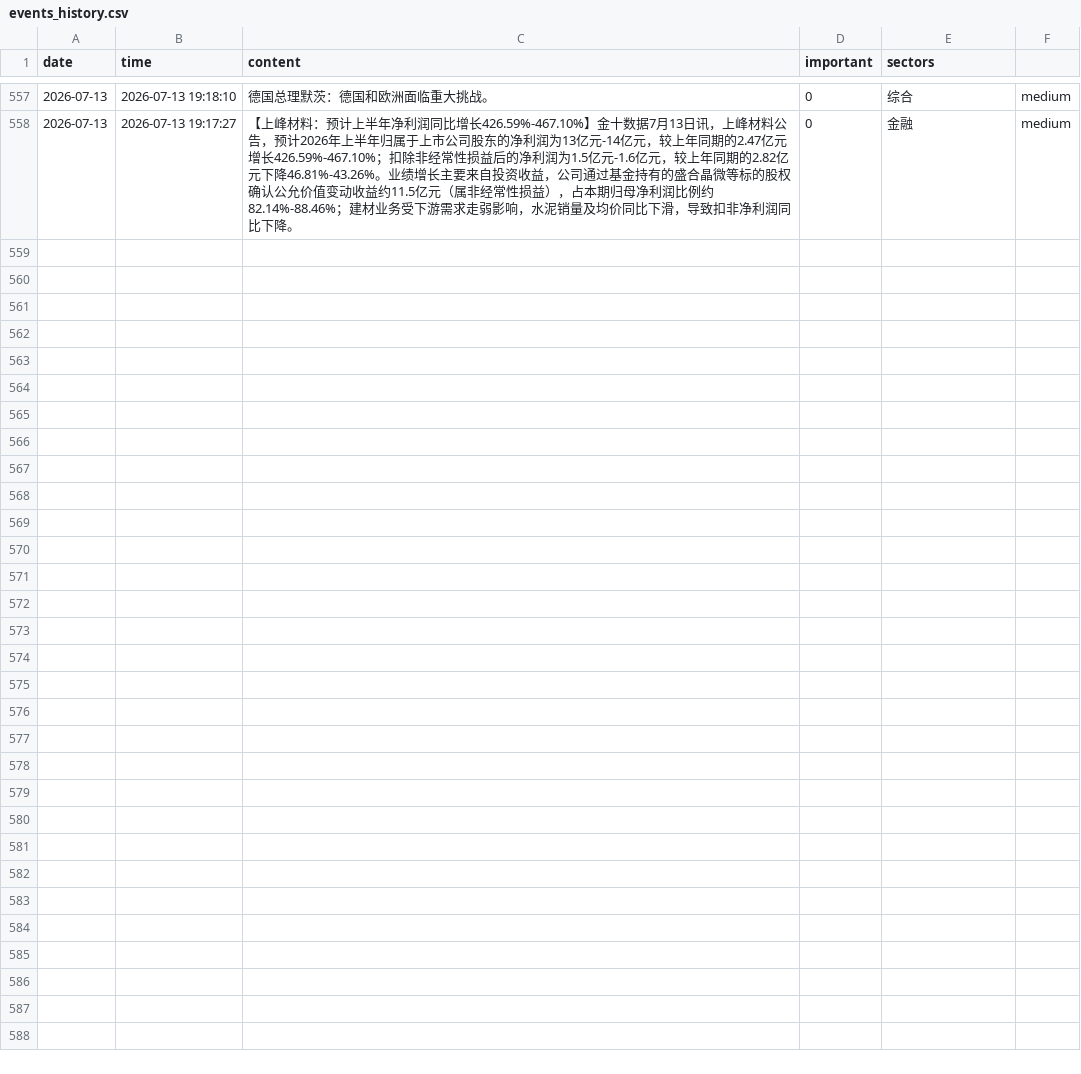
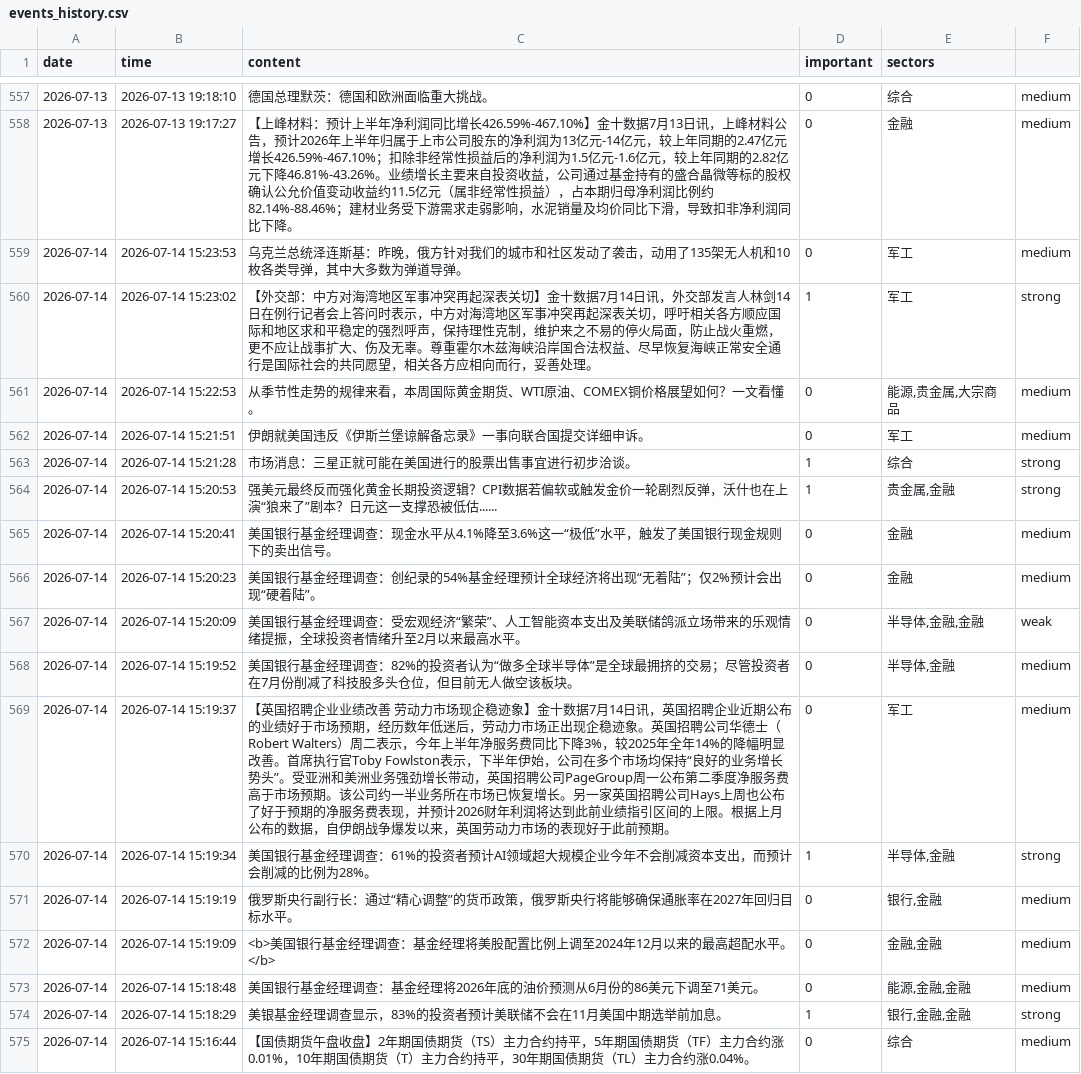
Before and after one commit to LIUruchuan/jin10-daily-market, a CSV file: data/history/events_history.csv, drawn as a sheet; only a part is shown, gaps mark what is left out.

```diff
--- a/data/history/events_history.csv
+++ b/data/history/events_history.csv
@@ -558 +558,18 @@ date,time,content,important,sectors
 2026-07-13,2026-07-13 19:17:27,【上峰材料：预计上半年净利润同比增长426.59%-467.10%】金十数据7月13日讯，上峰材料公告，预计2026年上半年归属于上市公司股东的净利润为13亿元-14亿元，较上年同期的2.47亿元增长426.59%-467.10%；扣除非经常性损益后的净利润为1.5亿元-1.6亿元，较上年同期的2.82亿元下降46.81%-43.26%。业绩增长主要来自投资收益，公司通过基金持有的盛合晶微等标的股权确认公允价值变动收益约11.5亿元（属非经常性损益），占本期归母净利润比例约82.14%-88.46%；建材业务受下游需求走弱影响，水泥销量及均价同比下滑，导致扣非净利润同比下降。,0,金融,medium
+2026-07-14,2026-07-14 15:23:53,乌克兰总统泽连斯基：昨晚，俄方针对我们的城市和社区发动了袭击，动用了135架无人机和10枚各类导弹，其中大多数为弹道导弹。,0,军工,medium
+2026-07-14,2026-07-14 15:23:02,【外交部：中方对海湾地区军事冲突再起深表关切】金十数据7月14日讯，外交部发言人林剑14日在例行记者会上答问时表示，中方对海湾地区军事冲突再起深表关切，呼吁相关各方顺应国际和地区求和平稳定的强烈呼声，保持理性克制，维护来之不易的停火局面，防止战火重燃，更不应让战事扩大、伤及无辜。尊重霍尔木兹海峡沿岸国合法权益、尽早恢复海峡正常安全通行是国际社会的共同愿望，相关各方应相向而行，妥善处理。,1,军工,strong
+2026-07-14,2026-07-14 15:22:53,从季节性走势的规律来看，本周国际黄金期货、WTI原油、COMEX铜价格展望如何？一文看懂。,0,"能源,贵金属,大宗商品",medium
+2026-07-14,2026-07-14 15:21:51,伊朗就美国违反《伊斯兰堡谅解备忘录》一事向联合国提交详细申诉。,0,军工,medium
+2026-07-14,2026-07-14 15:21:28,市场消息：三星正就可能在美国进行的股票出售事宜进行初步洽谈。,1,综合,strong
+2026-07-14,2026-07-14 15:20:53,强美元最终反而强化黄金长期投资逻辑？CPI数据若偏软或触发金价一轮剧烈反弹，沃什也在上演“狼来了”剧本？日元这一支撑恐被低估......,1,"贵金属,金融",strong
+2026-07-14,2026-07-14 15:20:41,美国银行基金经理调查：现金水平从4.1%降至3.6%这一“极低”水平，触发了美国银行现金规则下的卖出信号。,0,金融,medium
+2026-07-14,2026-07-14 15:20:23,美国银行基金经理调查：创纪录的54%基金经理预计全球经济将出现“无着陆”；仅2%预计会出现“硬着陆”。,0,金融,medium
+2026-07-14,2026-07-14 15:20:09,美国银行基金经理调查：受宏观经济“繁荣”、人工智能资本支出及美联储鸽派立场带来的乐观情绪提振，全球投资者情绪升至2月以来最高水平。,0,"半导体,金融,金融",weak
+2026-07-14,2026-07-14 15:19:52,美国银行基金经理调查：82%的投资者认为“做多全球半导体”是全球最拥挤的交易；尽管投资者在7月份削减了科技股多头仓位，但目前无人做空该板块。,0,"半导体,金融",medium
+2026-07-14,2026-07-14 15:19:37,【英国招聘企业业绩改善 劳动力市场现企稳迹象】金十数据7月14日讯，英国招聘企业近期公布的业绩好于市场预期，经历数年低迷后，劳动力市场正出现企稳迹象。英国招聘公司华德士（Robert Walters）周二表示，今年上半年净服务费同比下降3%，较2025年全年14%的降幅明显改善。首席执行官Toby Fowlston表示，下半年伊始，公司在多个市场均保持“良好的业务增长势头”。受亚洲和美洲业务强劲增长带动，英国招聘公司PageGroup周一公布第二季度净服务费高于市场预期。该公司约一半业务所在市场已恢复增长。另一家英国招聘公司Hays上周也公布了好于预期的净服务费表现，并预计2026财年利润将达到此前业绩指引区间的上限。根据上月公布的数据，自伊朗战争爆发以来，英国劳动力市场的表现好于此前预期。,0,军工,medium
+2026-07-14,2026-07-14 15:19:34,美国银行基金经理调查：61%的投资者预计AI领域超大规模企业今年不会削减资本支出，而预计会削减的比例为28%。,1,"半导体,金融",strong
+2026-07-14,2026-07-14 15:19:19,俄罗斯央行副行长：通过“精心调整”的货币政策，俄罗斯央行将能够确保通胀率在2027年回归目标水平。,0,"银行,金融",medium
+2026-07-14,2026-07-14 15:19:09,<b>美国银行基金经理调查：基金经理将美股配置比例上调至2024年12月以来的最高超配水平。</b>,0,"金融,金融",medium
+2026-07-14,2026-07-14 15:18:48,美国银行基金经理调查：基金经理将2026年底的油价预测从6月份的86美元下调至71美元。,0,"能源,金融,金融",medium
+2026-07-14,2026-07-14 15:18:29,美银基金经理调查显示，83%的投资者预计美联储不会在11月美国中期选举前加息。,1,"银行,金融,金融",strong
+2026-07-14,2026-07-14 15:16:44,【国债期货午盘收盘】2年期国债期货（TS）主力合约持平，5年期国债期货（TF）主力合约涨0.01%，10年期国债期货（T）主力合约持平，30年期国债期货（TL）主力合约涨0.04%。,0,综合,medium
```
Also changed, not shown: data/history/market_history.csv, 5 other files.
